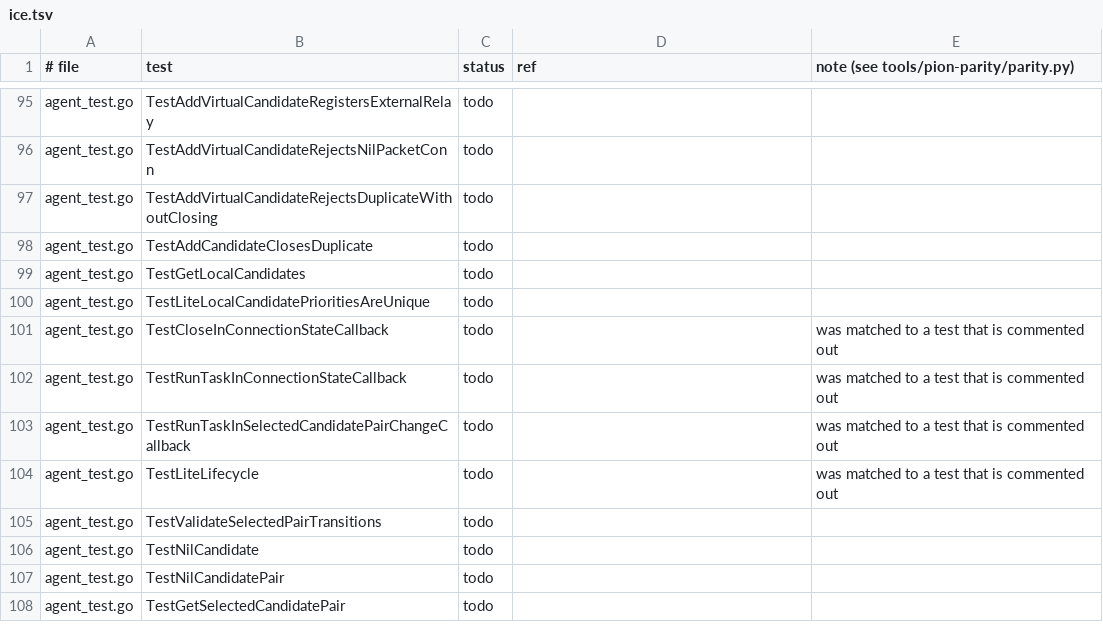
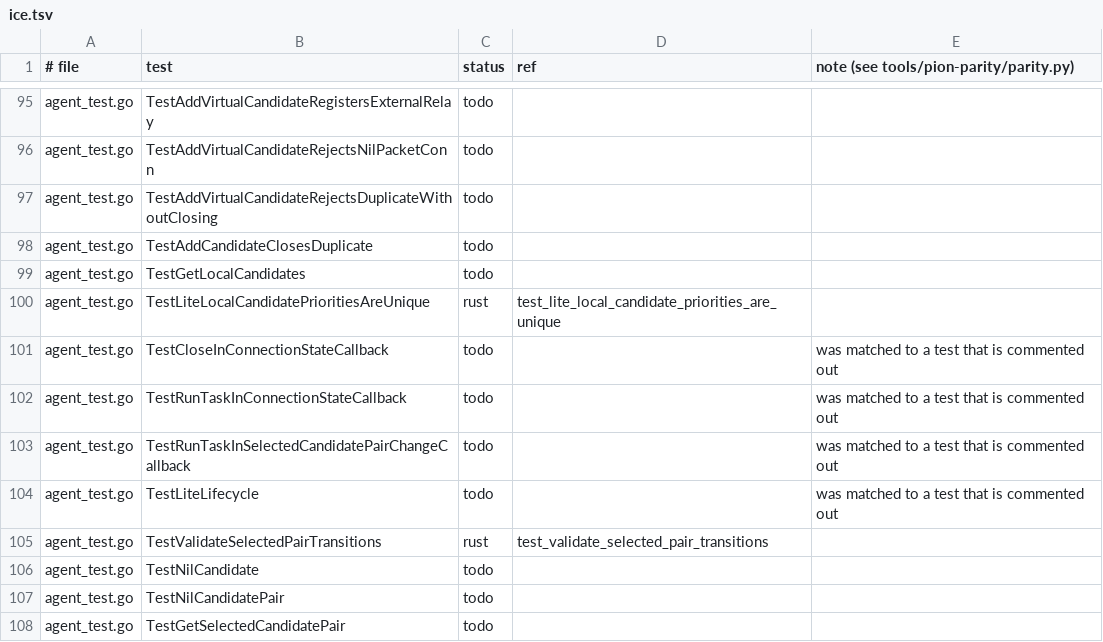
Before and after one commit to iamleson98/webrtc, a TSV file: tools/pion-parity/ledger/ice.tsv, drawn as a sheet; only a part is shown, gaps mark what is left out; the diff covers the shown part only.

```diff
--- a/tools/pion-parity/ledger/ice.tsv
+++ b/tools/pion-parity/ledger/ice.tsv
@@ -99,3 +99,3 @@ agent_test.go	TestAddCandidateClosesDuplicate	todo
 agent_test.go	TestGetLocalCandidates	todo		
-agent_test.go	TestLiteLocalCandidatePrioritiesAreUnique	todo		
+agent_test.go	TestLiteLocalCandidatePrioritiesAreUnique	rust	test_lite_local_candidate_priorities_are_unique	
 agent_test.go	TestCloseInConnectionStateCallback	todo		was matched to a test that is commented out
@@ -104,3 +104,3 @@ agent_test.go	TestRunTaskInSelectedCandidatePairChangeCallback	todo		was matched
 agent_test.go	TestLiteLifecycle	todo		was matched to a test that is commented out
-agent_test.go	TestValidateSelectedPairTransitions	todo		
+agent_test.go	TestValidateSelectedPairTransitions	rust	test_validate_selected_pair_transitions	
 agent_test.go	TestNilCandidate	todo		
```
Also changed, not shown: 24 edited cells elsewhere in this file, 1 other file.
